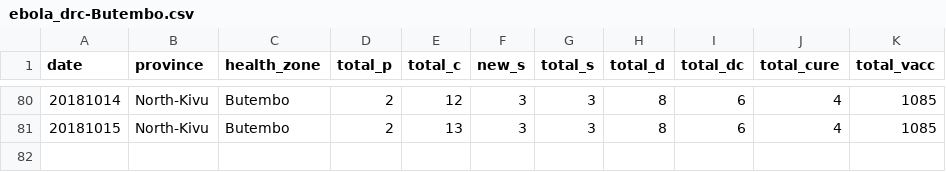
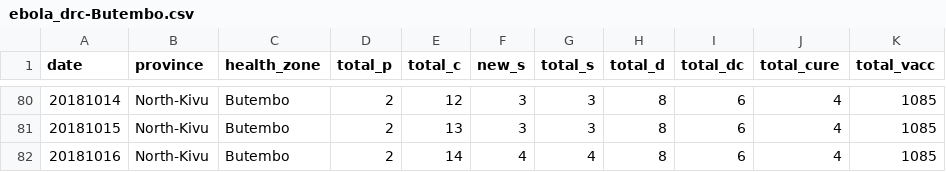
Before and after one commit to sophiemeakin/ebola_drc, a CSV file: data/health_zone/ebola_drc-Butembo.csv, drawn as a sheet; only a part is shown, gaps mark what is left out.

```diff
--- a/data/health_zone/ebola_drc-Butembo.csv
+++ b/data/health_zone/ebola_drc-Butembo.csv
@@ -81 +81,2 @@ date,province,health_zone,total_p,total_c,new_s,total_s,total_d,total_dc,total_c
 20181015,North-Kivu,Butembo,2,13,3,3,8,6,4,1085
+20181016,North-Kivu,Butembo,2,14,4,4,8,6,4,1085
```
Also changed, not shown: data/health_zone/ebola_drc-Beni.csv, data/health_zone/ebola_drc-Kalunguta.csv, 14 other files.
